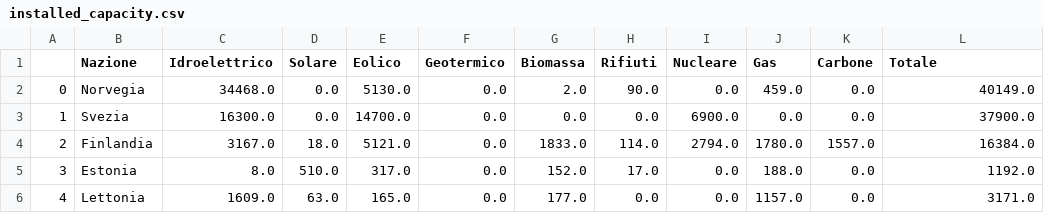
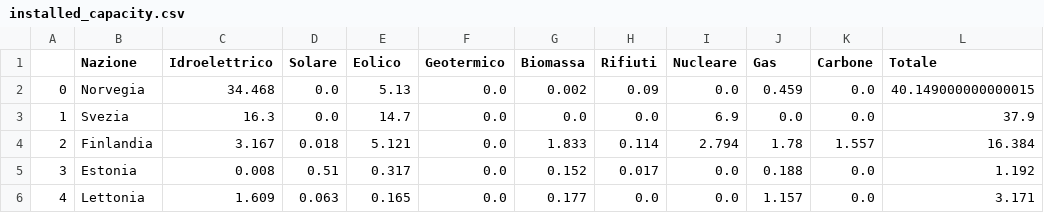
Before and after one commit to damius12/Electric_load, a CSV file: installed_capacity.csv, drawn as a sheet; only a part is shown; the diff covers the shown part only.

```diff
--- a/installed_capacity.csv
+++ b/installed_capacity.csv
@@ -1,6 +1,6 @@
 ,Nazione,Idroelettrico,Solare,Eolico,Geotermico,Biomassa,Rifiuti,Nucleare,Gas,Carbone,Totale
-0,Norvegia,34468.0,0.0,5130.0,0.0,2.0,90.0,0.0,459.0,0.0,40149.0
-1,Svezia,16300.0,0.0,14700.0,0.0,0.0,0.0,6900.0,0.0,0.0,37900.0
-2,Finlandia,3167.0,18.0,5121.0,0.0,1833.0,114.0,2794.0,1780.0,1557.0,16384.0
-3,Estonia,8.0,510.0,317.0,0.0,152.0,17.0,0.0,188.0,0.0,1192.0
-4,Lettonia,1609.0,63.0,165.0,0.0,177.0,0.0,0.0,1157.0,0.0,3171.0
+0,Norvegia,34.468,0.0,5.13,0.0,0.002,0.09,0.0,0.459,0.0,40.149000000000015
+1,Svezia,16.3,0.0,14.7,0.0,0.0,0.0,6.9,0.0,0.0,37.9
+2,Finlandia,3.167,0.018,5.121,0.0,1.833,0.114,2.794,1.78,1.557,16.384
+3,Estonia,0.008,0.51,0.317,0.0,0.152,0.017,0.0,0.188,0.0,1.192
+4,Lettonia,1.609,0.063,0.165,0.0,0.177,0.0,0.0,1.157,0.0,3.171
```
Also changed, not shown: 163 edited cells elsewhere in this file, AEP.csv, 2 other files.
